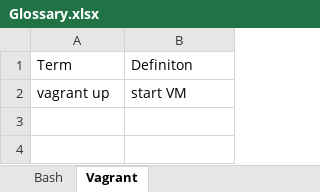
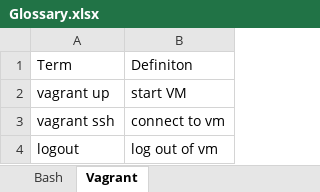
Before and after one commit to interested-mandrake/bash-scripts, an Excel workbook: Glossary.xlsx, sheet Vagrant, drawn as a sheet; values as stored, in another font and other column widths than the file's, no borders; the diff names each change by its address in the sheet, - before the commit and + after, or states it on an @@ line.

```diff
--- a/Glossary.xlsx (sheet Vagrant)
+++ b/Glossary.xlsx (sheet Vagrant)
+row 3: vagrant ssh | connect to vm
+row 4: logout | log out of vm
```
Also changed, not shown: sheet Bash, 1 other file.
